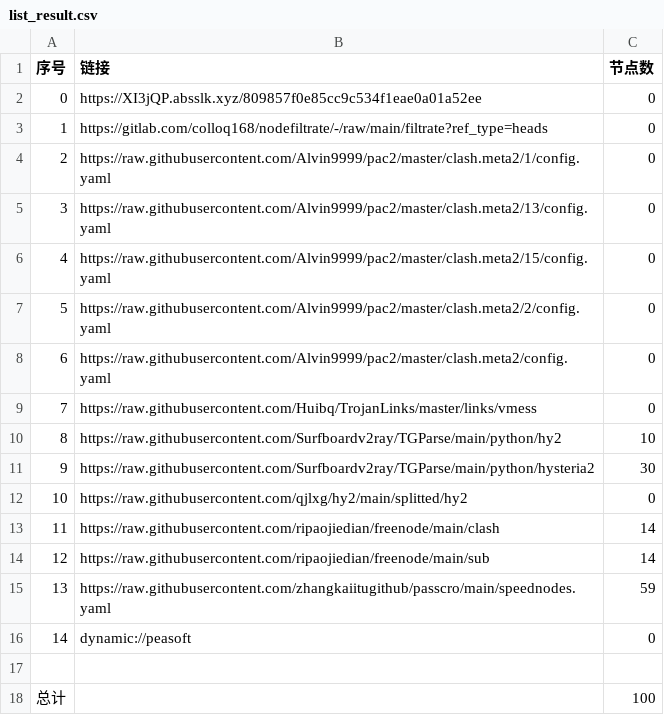
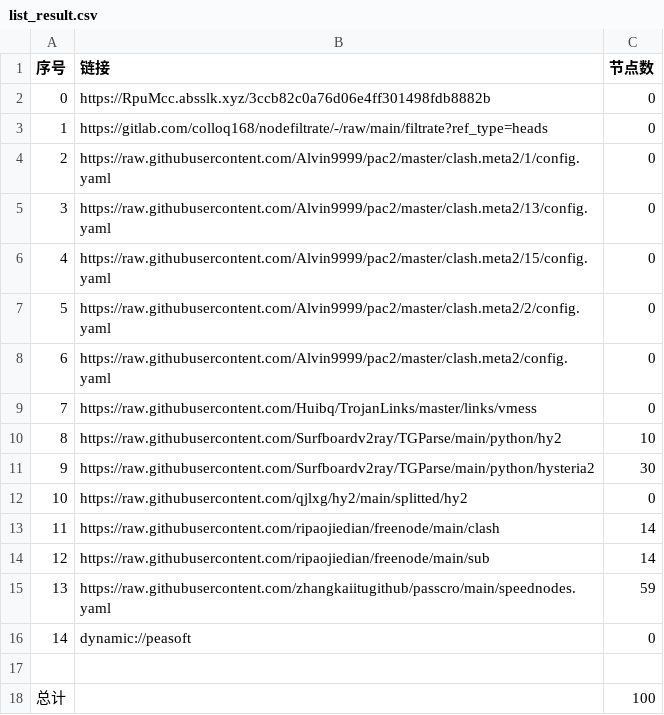
Before and after one commit to xlh001/AutoMergePublicNodes, a CSV file: list_result.csv, drawn as a sheet.

```diff
--- a/list_result.csv
+++ b/list_result.csv
@@ -1,3 +1,3 @@
 序号,链接,节点数
-0,https://XI3jQP.absslk.xyz/809857f0e85cc9c534f1eae0a01a52ee,0
+0,https://RpuMcc.absslk.xyz/3ccb82c0a76d06e4ff301498fdb8882b,0
 1,https://gitlab.com/colloq168/nodefiltrate/-/raw/main/filtrate?ref_type=heads,0
```
Also changed, not shown: 15 other files.
